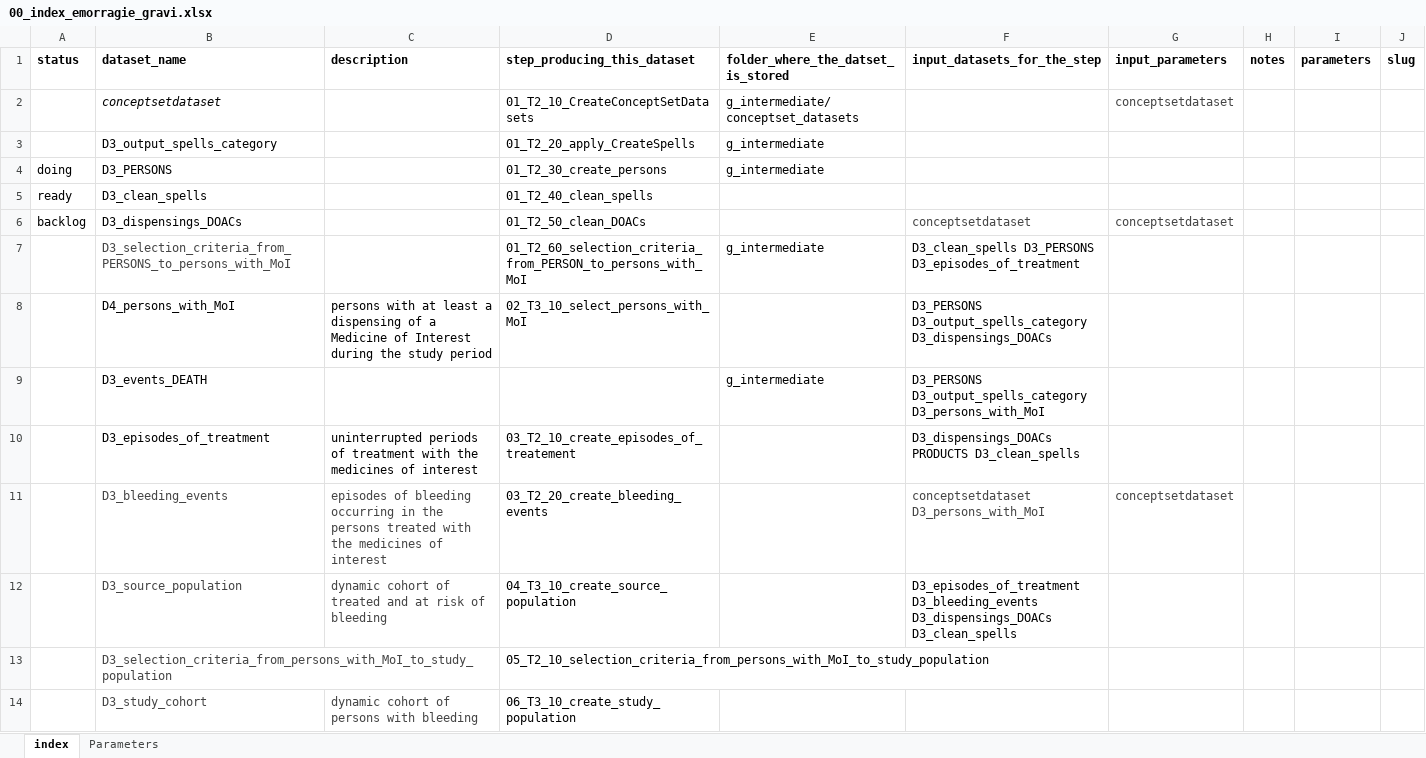
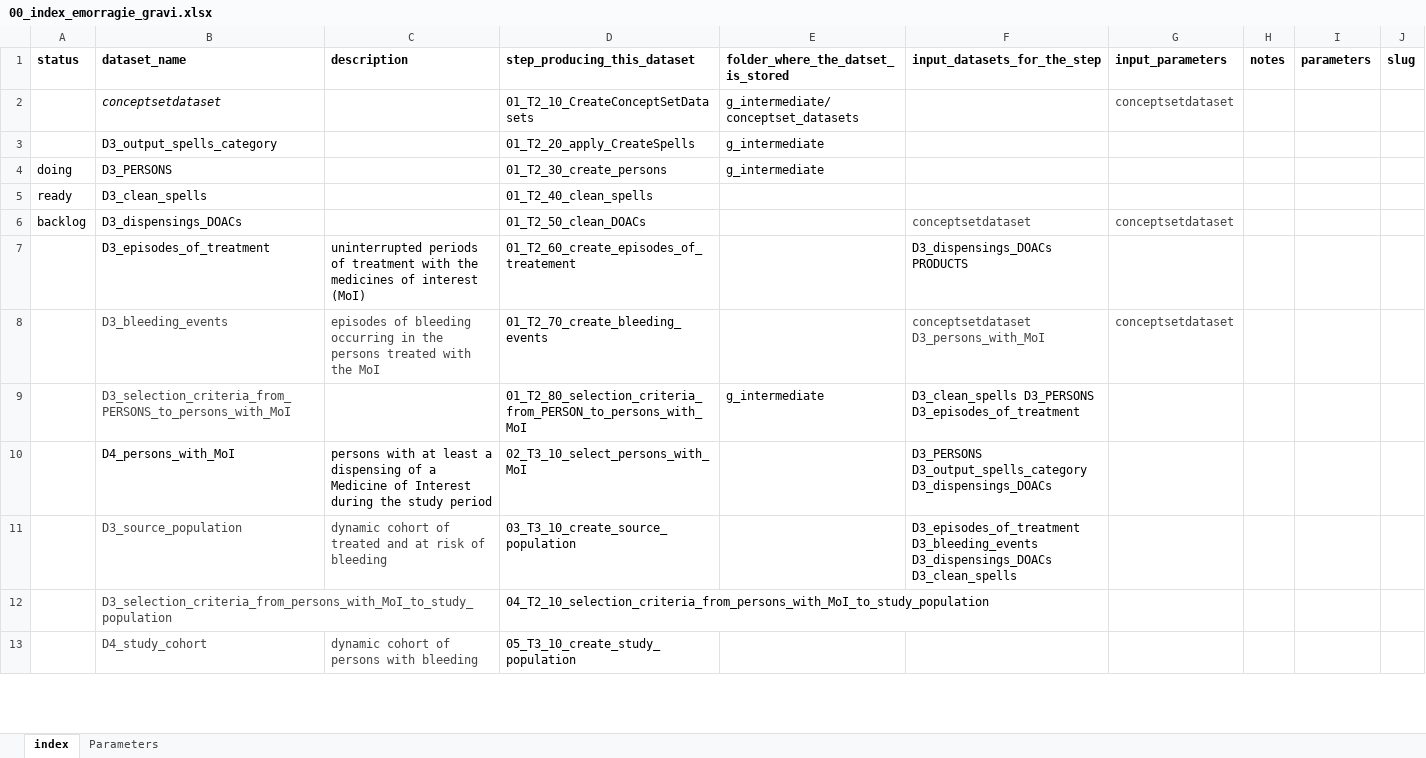
Before and after one commit to ARS-toscana/emorragie_gravi, an Excel workbook: i_codebooks/00_index_emorragie_gravi.xlsx, sheet index, drawn as a sheet; only a part is shown; values as stored, in another font and other column widths than the file's, no borders; conditional formats not drawn; removed rows and columns are numbered as before the commit, all else as after; the diff covers the shown part only; the diff names each change by its address in the sheet, - before the commit and + after, or states it on an @@ line.

```diff
--- a/i_codebooks/00_index_emorragie_gravi.xlsx (sheet index)
+++ b/i_codebooks/00_index_emorragie_gravi.xlsx (sheet index)
+row 7:  | D3_episodes_of_treatment | uninterrupted periods of treatment with the medicines of interest (MoI) | 01_T2_60_create_episodes_of_treatement |  | D3_dispensings_DOACs PRODUCTS
+row 8:  | D3_bleeding_events | episodes of bleeding occurring in the persons treated with the MoI | 01_T2_70_create_bleeding_events |  | conceptsetdataset D3_persons_with_MoI | conceptsetdataset
-D9 (step_producing_this_dataset): 01_T2_60_selection_criteria_from_PERSON_to_persons_with_MoI
+D9 (step_producing_this_dataset): 01_T2_80_selection_criteria_from_PERSON_to_persons_with_MoI
-row 9:  | D3_events_DEATH |  |  | g_intermediate | D3_PERSONS D3_output_spells_category D3_persons_with_MoI
-row 10:  | D3_episodes_of_treatment | uninterrupted periods of treatment with the medicines of interest | 03_T2_10_create_episodes_of_treatement |  | D3_dispensings_DOACs PRODUCTS D3_clean_spells
-row 11:  | D3_bleeding_events | episodes of bleeding occurring in the persons treated with the medicines of interest | 03_T2_20_create_bleeding_events |  | conceptsetdataset D3_persons_with_MoI | conceptsetdataset
-D11 (step_producing_this_dataset): 04_T3_10_create_source_population
+D11 (step_producing_this_dataset): 03_T3_10_create_source_population
-D12 (step_producing_this_dataset): 05_T2_10_selection_criteria_from_persons_with_MoI_to_study_population
+D12 (step_producing_this_dataset): 04_T2_10_selection_criteria_from_persons_with_MoI_to_study_population
-B13 (dataset_name): D3_study_cohort
+B13 (dataset_name): D4_study_cohort
-D13 (step_producing_this_dataset): 06_T3_10_create_study_population
+D13 (step_producing_this_dataset): 05_T3_10_create_study_population
```
Also changed, not shown: 9 edited cells elsewhere in this sheet, i_codebooks/D3_source_population.xlsx, 7 other files.
